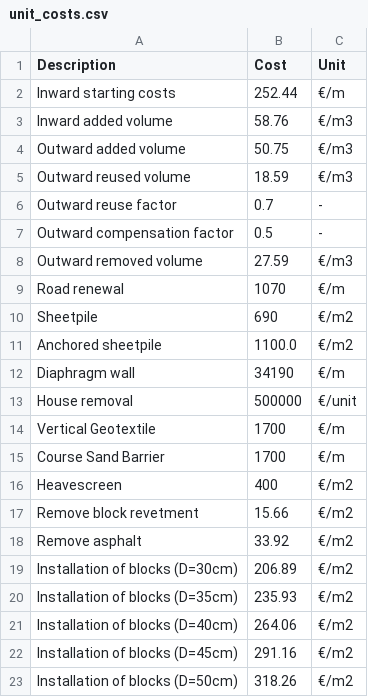
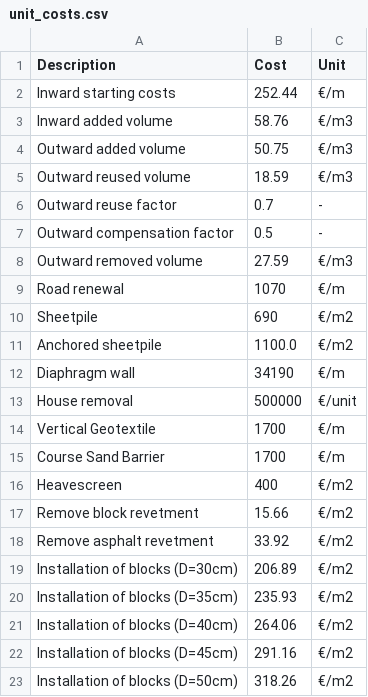
Before and after one commit to Deltares/Veiligheidsrendement, a CSV file: vrtool/defaults/unit_costs.csv, drawn as a sheet.

```diff
--- a/vrtool/defaults/unit_costs.csv
+++ b/vrtool/defaults/unit_costs.csv
@@ -17,3 +17,3 @@ Heavescreen,400,€/m2
 Remove block revetment, 15.66, €/m2
-Remove asphalt, 33.92, €/m2
+Remove asphalt revetment, 33.92, €/m2
 Installation of blocks (D=30cm), 206.89, €/m2
```
Also changed, not shown: 2 other files.
